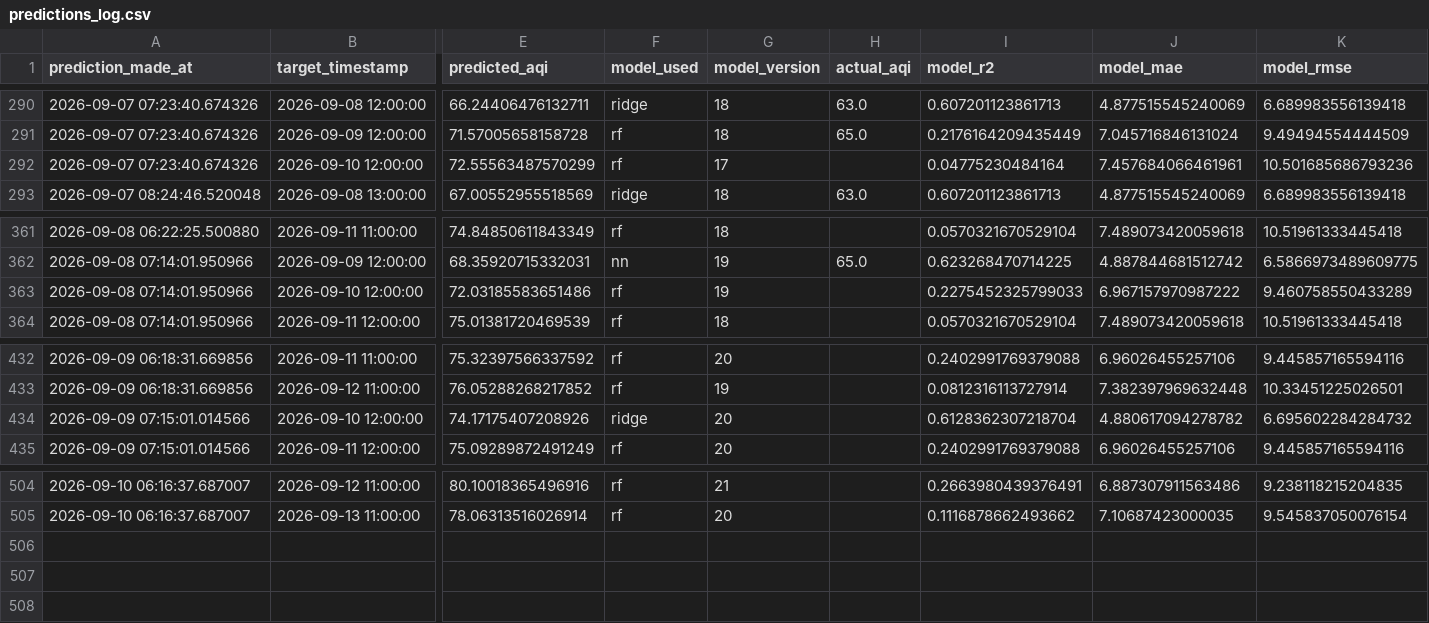
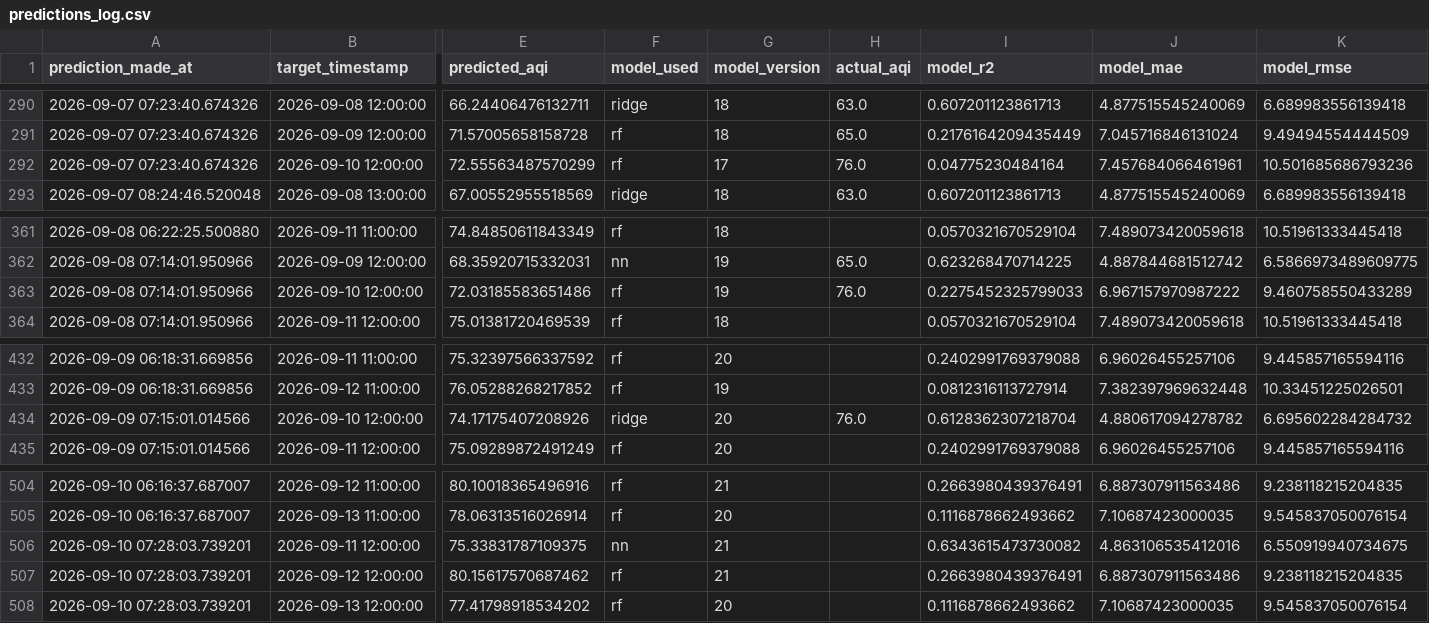
Before and after one commit to SyedAnasAzim/AQI-prediction, a CSV file: predictions_log.csv, drawn as a sheet; only a part is shown, gaps mark what is left out; rows hold the shown columns only; the diff names each change by its address in the sheet, - before the commit and + after, or states it on an @@ line.

Commit message:
hourly inference: update predictions_log.csv and shap values

```diff
--- a/predictions_log.csv
+++ b/predictions_log.csv
-H292 (actual_aqi): (empty)
+H292 (actual_aqi): 76.0
-H363 (actual_aqi): (empty)
+H363 (actual_aqi): 76.0
-H434 (actual_aqi): (empty)
+H434 (actual_aqi): 76.0
+row 506: 2026-09-10 07:28:03.739201 | 2026-09-11 12:00:00 | 75.33831787109375 | nn | 21 |  | 0.6343615473730082 | 4.863106535412016 | 6.550919940734675
+row 507: 2026-09-10 07:28:03.739201 | 2026-09-12 12:00:00 | 80.15617570687462 | rf | 21 |  | 0.2663980439376491 | 6.887307911563486 | 9.238118215204835
+row 508: 2026-09-10 07:28:03.739201 | 2026-09-13 12:00:00 | 77.41798918534202 | rf | 20 |  | 0.1116878662493662 | 7.10687423000035 | 9.545837050076154
```
Also changed, not shown: data/aqi_shap_values.csv.
